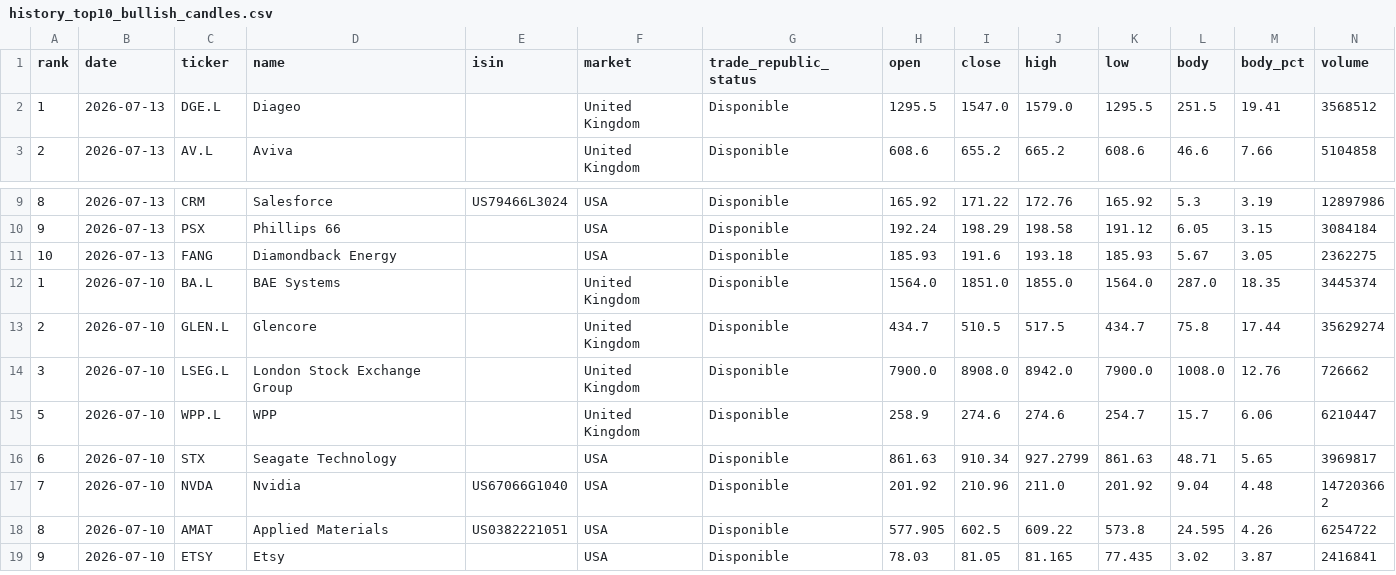
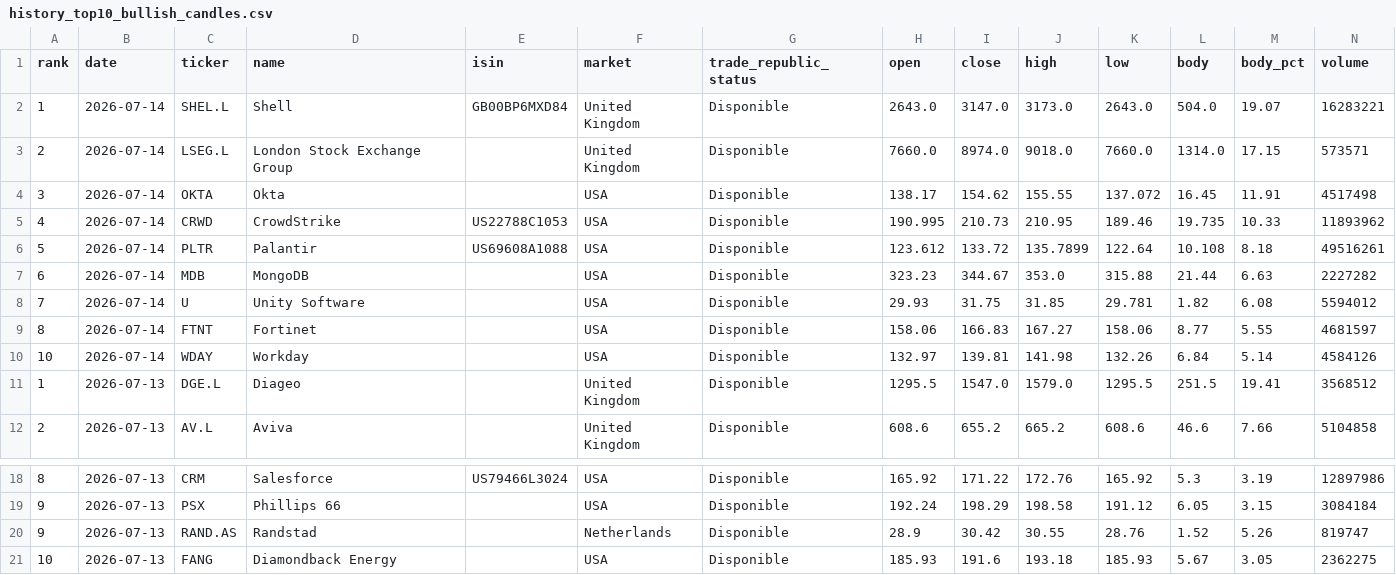
Before and after one commit to instialejandro-stack/stock-candle-scanner-actions, a CSV file: output/history_top10_bullish_candles.csv, drawn as a sheet; only a part is shown, gaps mark what is left out; the shorter side is filled out with more unchanged rows; the diff names each change by its address in the sheet, - before the commit and + after, or states it on an @@ line.

```diff
--- a/output/history_top10_bullish_candles.csv
+++ b/output/history_top10_bullish_candles.csv
+row 2: 1 | 2026-07-14 | SHEL.L | Shell | GB00BP6MXD84 | United Kingdom | Disponible | 2643.0 | 3147.0 | 3173.0 | 2643.0 | 504.0 | 19.07 | 16283221
+row 3: 2 | 2026-07-14 | LSEG.L | London Stock Exchange Group |  | United Kingdom | Disponible | 7660.0 | 8974.0 | 9018.0 | 7660.0 | 1314.0 | 17.15 | 573571
+row 4: 3 | 2026-07-14 | OKTA | Okta |  | USA | Disponible | 138.17 | 154.62 | 155.55 | 137.072 | 16.45 | 11.91 | 4517498
+row 5: 4 | 2026-07-14 | CRWD | CrowdStrike | US22788C1053 | USA | Disponible | 190.995 | 210.73 | 210.95 | 189.46 | 19.735 | 10.33 | 11893962
+row 6: 5 | 2026-07-14 | PLTR | Palantir | US69608A1088 | USA | Disponible | 123.612 | 133.72 | 135.7899 | 122.64 | 10.108 | 8.18 | 49516261
+row 7: 6 | 2026-07-14 | MDB | MongoDB |  | USA | Disponible | 323.23 | 344.67 | 353.0 | 315.88 | 21.44 | 6.63 | 2227282
+row 8: 7 | 2026-07-14 | U | Unity Software |  | USA | Disponible | 29.93 | 31.75 | 31.85 | 29.781 | 1.82 | 6.08 | 5594012
+row 9: 8 | 2026-07-14 | FTNT | Fortinet |  | USA | Disponible | 158.06 | 166.83 | 167.27 | 158.06 | 8.77 | 5.55 | 4681597
+row 10: 10 | 2026-07-14 | WDAY | Workday |  | USA | Disponible | 132.97 | 139.81 | 141.98 | 132.26 | 6.84 | 5.14 | 4584126
+row 20: 9 | 2026-07-13 | RAND.AS | Randstad |  | Netherlands | Disponible | 28.9 | 30.42 | 30.55 | 28.76 | 1.52 | 5.26 | 819747
```
Also changed, not shown: output/history_intraday_candidates.csv, output/intraday_candidates.csv, 2 other files.
